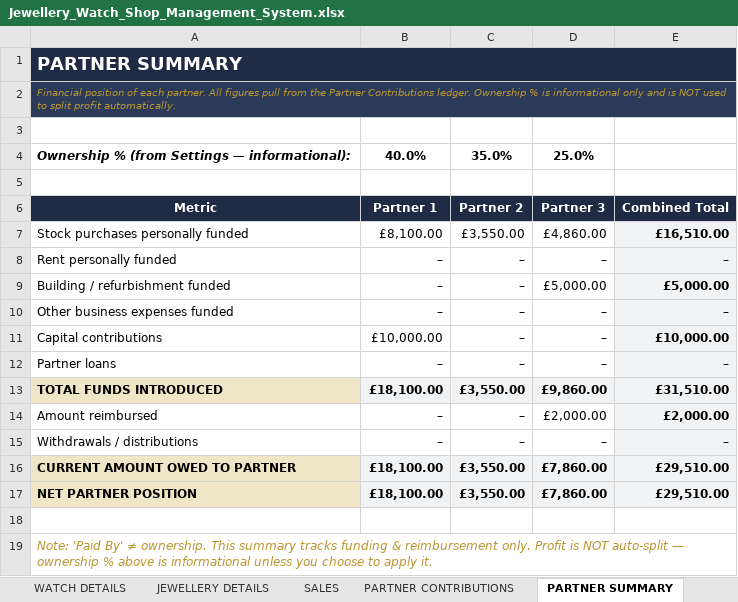
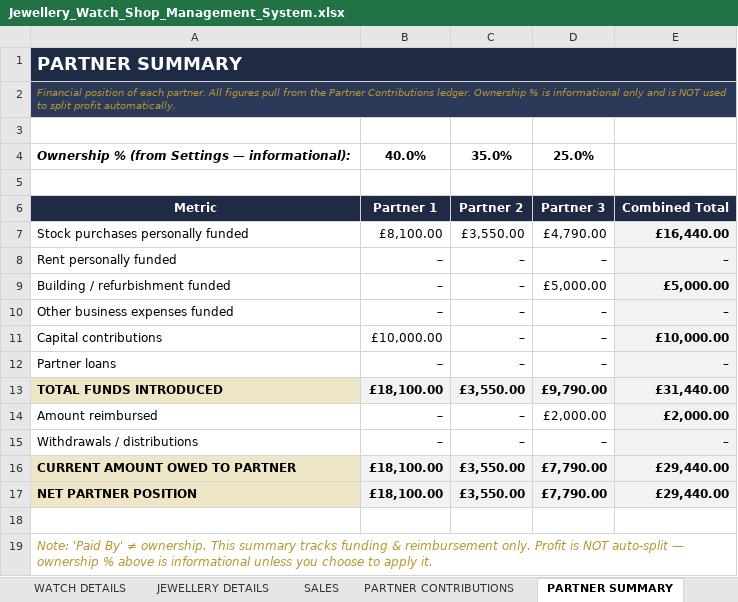
Before and after one commit to mtaghip/MontroFarsi, an Excel workbook: Jewellery_Watch_Shop_Management_System.xlsx, sheet PARTNER SUMMARY, drawn as a sheet; values as stored, in another font and other column widths than the file's, no borders; conditional formats not drawn; the diff names each change by its address in the sheet, - before the commit and + after, or states it on an @@ line.

```diff
--- a/Jewellery_Watch_Shop_Management_System.xlsx (sheet PARTNER SUMMARY)
+++ b/Jewellery_Watch_Shop_Management_System.xlsx (sheet PARTNER SUMMARY)
-D7: £4,860.00
+D7: £4,790.00
-E7: £16,510.00
+E7: £16,440.00
-D13: £9,860.00
+D13: £9,790.00
-E13: £31,510.00
+E13: £31,440.00
-D16:D17: £7,860.00
+D16:D17: £7,790.00
-E16:E17: £29,510.00
+E16:E17: £29,440.00
```
Also changed, not shown: sheet INVENTORY MASTER, sheet JEWELLERY DETAILS, sheet SETTINGS, sheet INSTRUCTIONS, sheet DASHBOARD, sheet MONTH-END, 4 more sheets, formulas that keep their value, charts or pictures.
